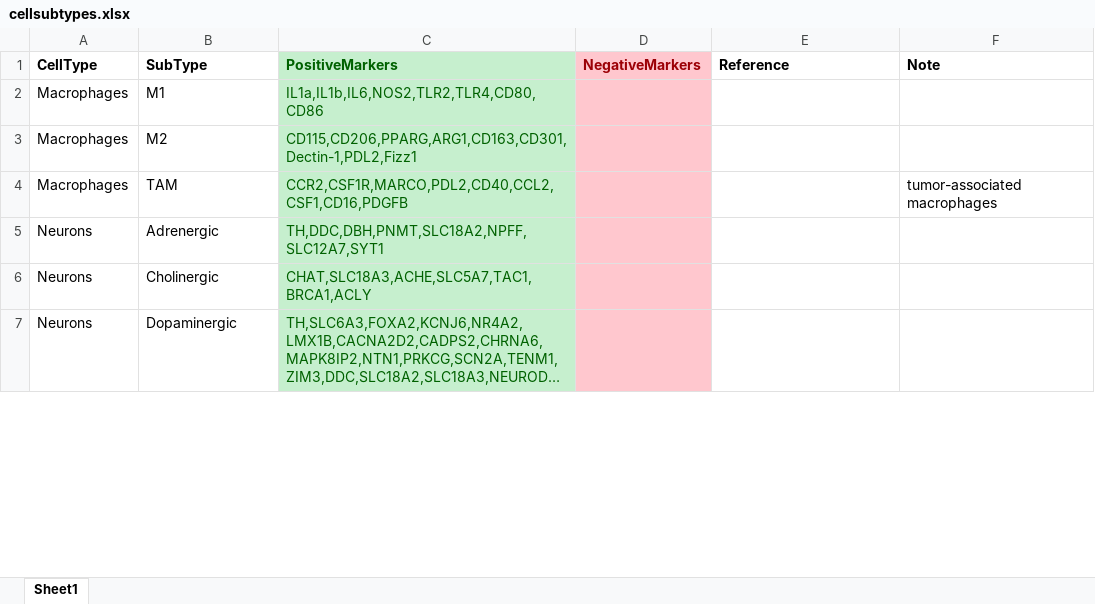
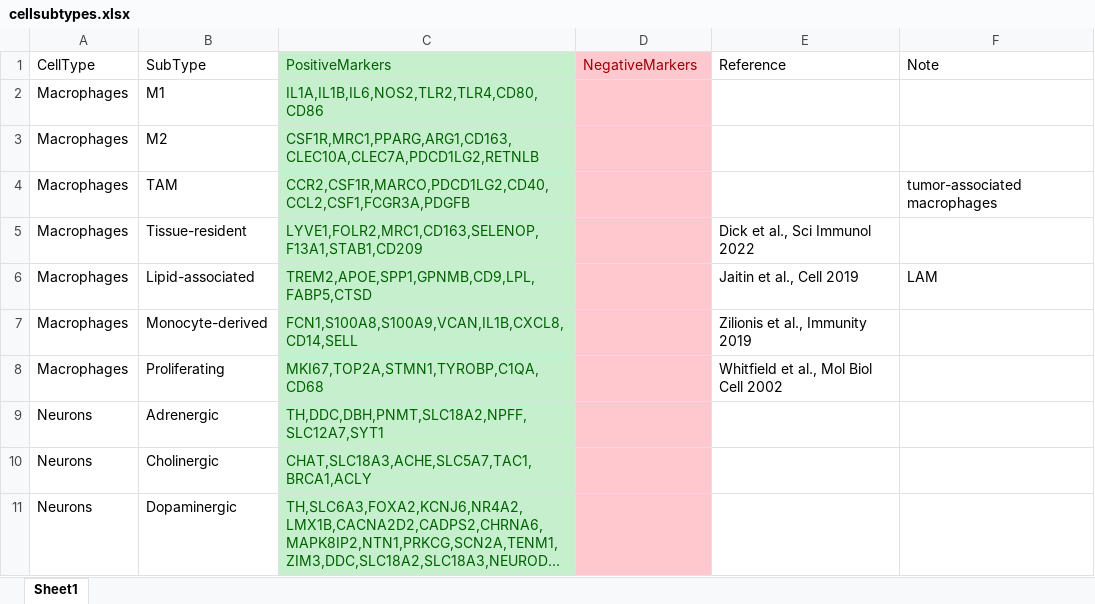
Before and after one commit to jamesjcai/scGEAToolbox, an Excel workbook: assets/PanglaoDB/cellsubtypes.xlsx, sheet Sheet1, drawn as a sheet; only a part is shown; long unchanged cells end in …; values as stored, in another font and other column widths than the file's, no borders; the diff covers the shown part only; the diff names each change by its address in the sheet, - before the commit and + after, or states it on an @@ line.

```diff
--- a/assets/PanglaoDB/cellsubtypes.xlsx (sheet Sheet1)
+++ b/assets/PanglaoDB/cellsubtypes.xlsx (sheet Sheet1)
-A1:F1 bold: on
+A1:F1 bold: off
-C2 (PositiveMarkers): IL1a,IL1b,IL6,NOS2,TLR2,TLR4,CD80,CD86
+C2 (PositiveMarkers): IL1A,IL1B,IL6,NOS2,TLR2,TLR4,CD80,CD86
-C3 (PositiveMarkers): CD115,CD206,PPARG,ARG1,CD163,CD301,Dectin-1,PDL2,Fizz1
+C3 (PositiveMarkers): CSF1R,MRC1,PPARG,ARG1,CD163,CLEC10A,CLEC7A,PDCD1LG2,RETNLB
-C4 (PositiveMarkers): CCR2,CSF1R,MARCO,PDL2,CD40,CCL2,CSF1,CD16,PDGFB
+C4 (PositiveMarkers): CCR2,CSF1R,MARCO,PDCD1LG2,CD40,CCL2,CSF1,FCGR3A,PDGFB
+row 5: Macrophages | Tissue-resident | LYVE1,FOLR2,MRC1,CD163,SELENOP,F13A1,STAB1,CD209 |  | Dick et al., Sci Immunol 2022
+row 6: Macrophages | Lipid-associated | TREM2,APOE,SPP1,GPNMB,CD9,LPL,FABP5,CTSD |  | Jaitin et al., Cell 2019 | LAM
+row 7: Macrophages | Monocyte-derived | FCN1,S100A8,S100A9,VCAN,IL1B,CXCL8,CD14,SELL |  | Zilionis et al., Immunity 2019
+row 8: Macrophages | Proliferating | MKI67,TOP2A,STMN1,TYROBP,C1QA,CD68 |  | Whitfield et al., Mol Biol Cell 2002
```
Also changed, not shown: 55 added rows, 1 removed row and 4 edited cells elsewhere in this sheet, 52 other files.
